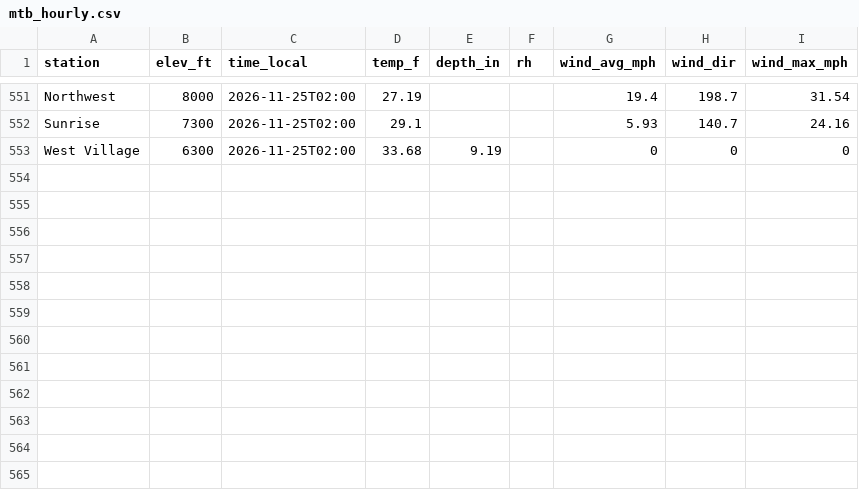
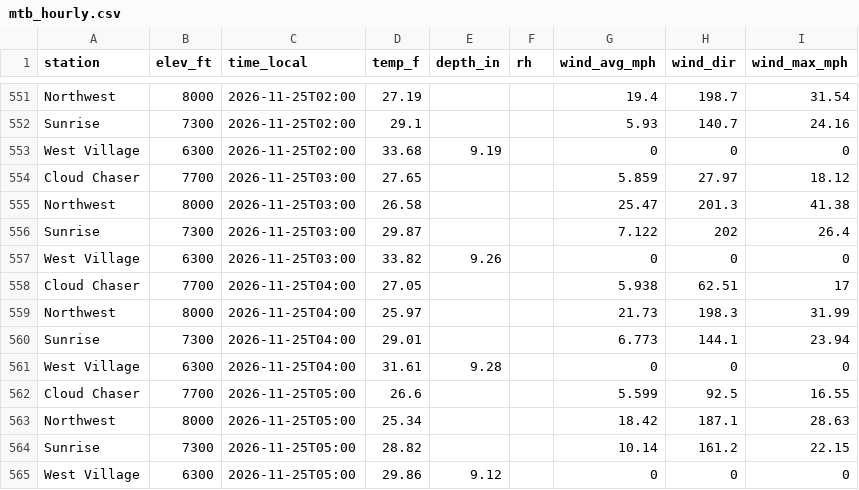
Before and after one commit to Skyline-Snow/skyline-snow.github.io, a CSV file: snowline/data/mtb_hourly.csv, drawn as a sheet; only a part is shown, gaps mark what is left out; the diff names each change by its address in the sheet, - before the commit and + after, or states it on an @@ line.

```diff
--- a/snowline/data/mtb_hourly.csv
+++ b/snowline/data/mtb_hourly.csv
+row 554: Cloud Chaser | 7700 | 2026-11-25T03:00 | 27.65 |  |  | 5.859 | 27.97 | 18.12
+row 555: Northwest | 8000 | 2026-11-25T03:00 | 26.58 |  |  | 25.47 | 201.3 | 41.38
+row 556: Sunrise | 7300 | 2026-11-25T03:00 | 29.87 |  |  | 7.122 | 202 | 26.4
+row 557: West Village | 6300 | 2026-11-25T03:00 | 33.82 | 9.26 |  | 0 | 0 | 0
+row 558: Cloud Chaser | 7700 | 2026-11-25T04:00 | 27.05 |  |  | 5.938 | 62.51 | 17
+row 559: Northwest | 8000 | 2026-11-25T04:00 | 25.97 |  |  | 21.73 | 198.3 | 31.99
+row 560: Sunrise | 7300 | 2026-11-25T04:00 | 29.01 |  |  | 6.773 | 144.1 | 23.94
+row 561: West Village | 6300 | 2026-11-25T04:00 | 31.61 | 9.28 |  | 0 | 0 | 0
+row 562: Cloud Chaser | 7700 | 2026-11-25T05:00 | 26.6 |  |  | 5.599 | 92.5 | 16.55
+row 563: Northwest | 8000 | 2026-11-25T05:00 | 25.34 |  |  | 18.42 | 187.1 | 28.63
+row 564: Sunrise | 7300 | 2026-11-25T05:00 | 28.82 |  |  | 10.14 | 161.2 | 22.15
+row 565: West Village | 6300 | 2026-11-25T05:00 | 29.86 | 9.12 |  | 0 | 0 | 0
```
Also changed, not shown: snowline/data/observed/resort_daily.csv, 1 other file.
